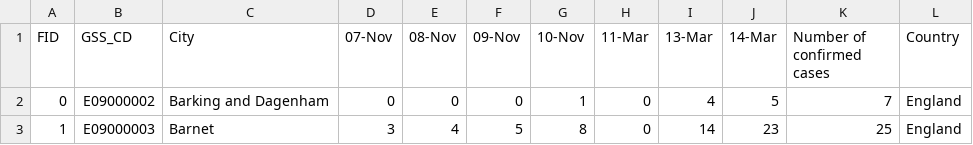
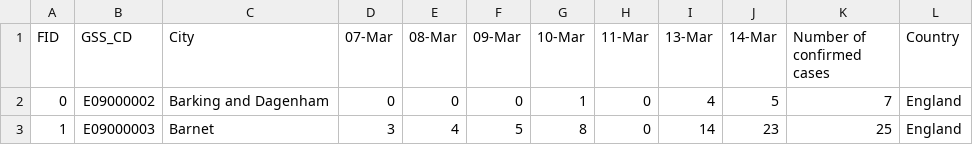
Before and after one commit to terenceneo/Data-Visualisations, a CSV file: Coronavirus Map/CountyUAs_cases_table.csv, drawn as a sheet; only a part is shown.

```diff
--- a/Coronavirus Map/CountyUAs_cases_table.csv
+++ b/Coronavirus Map/CountyUAs_cases_table.csv
@@ -1,2 +1,2 @@
-FID,GSS_CD,City,07-Nov,08-Nov,09-Nov,10-Nov,11-Mar,13-Mar,14-Mar,Number of confirmed cases,Country
+FID,GSS_CD,City,07-Mar,08-Mar,09-Mar,10-Mar,11-Mar,13-Mar,14-Mar,Number of confirmed cases,Country
 0,E09000002,Barking and Dagenham,0,0,0,1,0,4,5,7,England
```
Also changed, not shown: Coronavirus Map/Scotland_data.csv, Coronavirus Map/Wales_data.csv, 2 other files.
